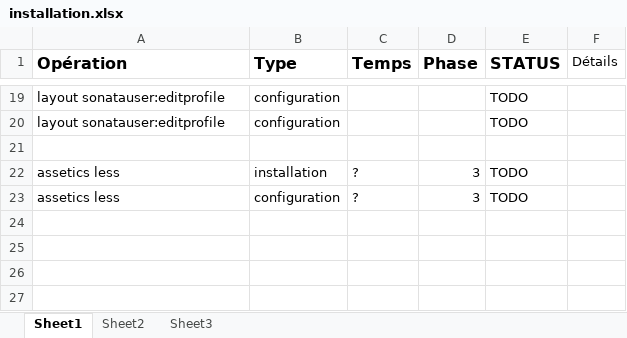
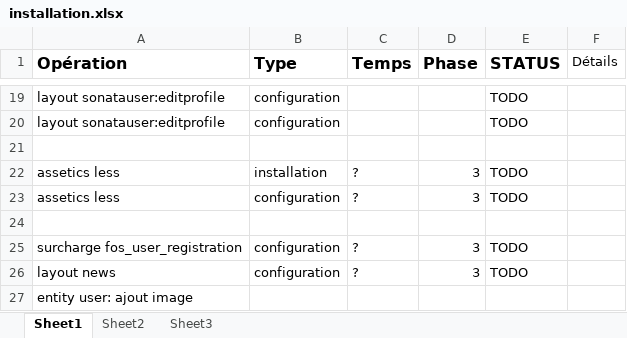
Before and after one commit to manuroot/sf22myprojet, an Excel workbook: installation.xlsx, sheet Sheet1, drawn as a sheet; only a part is shown, gaps mark what is left out; values as stored, in another font and other column widths than the file's, no borders; the diff names each change by its address in the sheet, - before the commit and + after, or states it on an @@ line.

Commit message:
sonatanews: surcharge des class admin

```diff
--- a/installation.xlsx (sheet Sheet1)
+++ b/installation.xlsx (sheet Sheet1)
+row 24: (empty)
+row 25: surcharge fos_user_registration | configuration | ? | 3 | TODO
+row 26: layout news | configuration | ? | 3 | TODO
+row 27: entity user: ajout image
```
Also changed, not shown: 11 other files.
